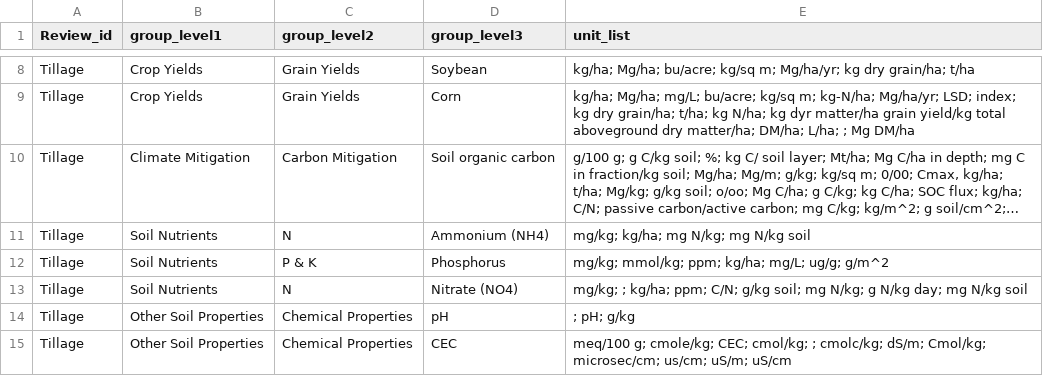
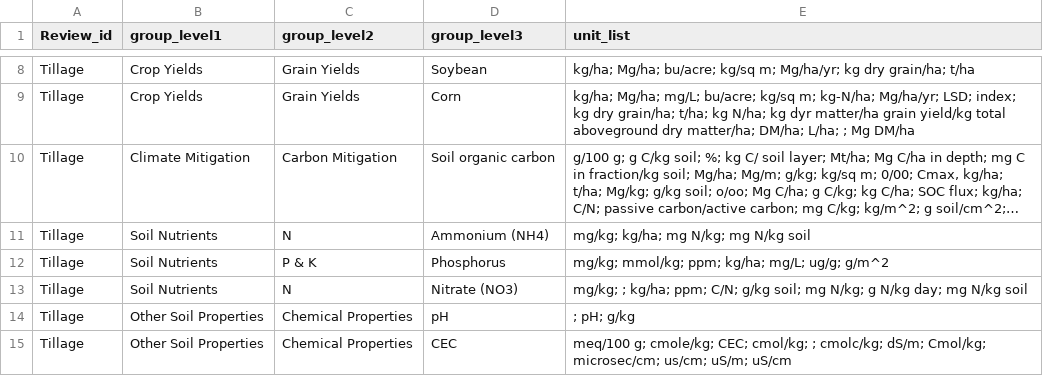
Before and after one commit to Science-for-Nature-and-People/Midwest-Agriculture-Synthesis, a CSV file: Tillage Review/Tillage_Group_units.csv, drawn as a sheet; only a part is shown, gaps mark what is left out; long unchanged cells end in ….

```diff
--- a/Tillage Review/Tillage_Group_units.csv
+++ b/Tillage Review/Tillage_Group_units.csv
@@ -12,3 +12,3 @@
 "Tillage","Soil Nutrients","P & K","Phosphorus","mg/kg; mmol/kg; ppm; kg/ha; mg/L; ug/g; g/m^2"
-"Tillage","Soil Nutrients","N","Nitrate (NO4)","mg/kg; ; kg/ha; ppm; C/N; g/kg soil; mg N/kg; g N/kg day; mg N/kg soil"
+"Tillage","Soil Nutrients","N","Nitrate (NO3)","mg/kg; ; kg/ha; ppm; C/N; g/kg soil; mg N/kg; g N/kg day; mg N/kg soil"
 "Tillage","Other Soil Properties","Chemical Properties","pH","; pH; g/kg"
```
Also changed, not shown: Nutrient Review/Nutrient_ResultsGrouped.csv.
